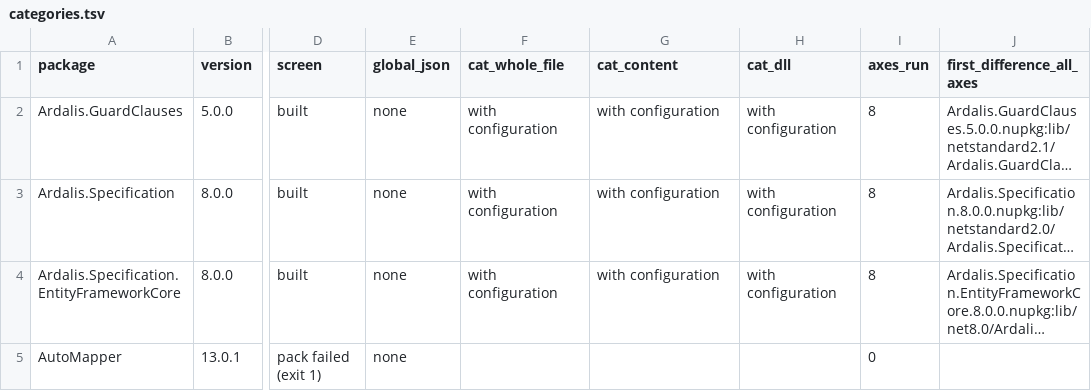
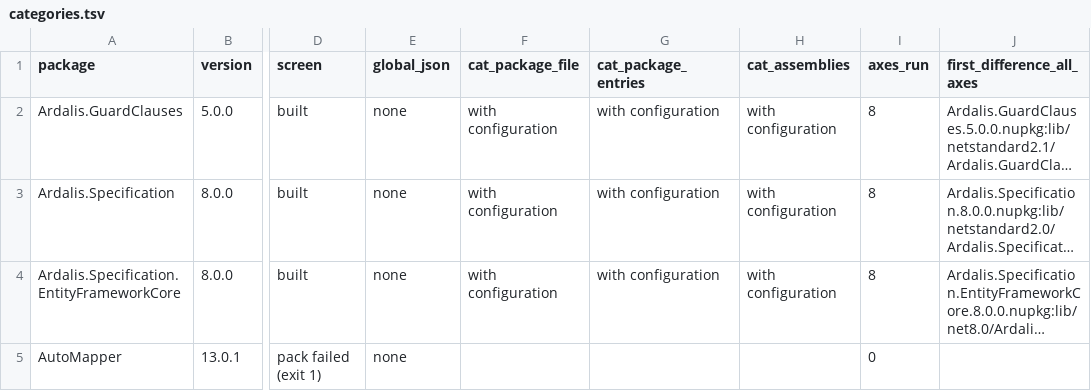
Before and after one commit to leosakharoff/dotnet-rebuild-experiments, a TSV file: 2-dependencies/2a-determinism/results/categories.tsv, drawn as a sheet; only a part is shown, gaps mark what is left out; long unchanged cells end in …; the diff names each change by its address in the sheet, - before the commit and + after, or states it on an @@ line.

Commit message:
Peter's review: build conditions, level names, 2b pipeline redrawn
The 2a Method section explains the two build conditions and the 33
builds per package. The comparison levels are now package file, package
entries and assemblies, in README, figures, scripts and results. The 2a
variations figure shows the package-file level beside the other two. The
2b pipeline names the files each rule reads, including the SDK archive
outside the release, and records the not-built packages as an outcome.

```diff
--- a/2-dependencies/2a-determinism/results/categories.tsv
+++ b/2-dependencies/2a-determinism/results/categories.tsv
-F1: cat_whole_file
+F1: cat_package_file
-G1: cat_content
+G1: cat_package_entries
-H1: cat_dll
+H1: cat_assemblies
```
Also changed, not shown: 17 other files.
